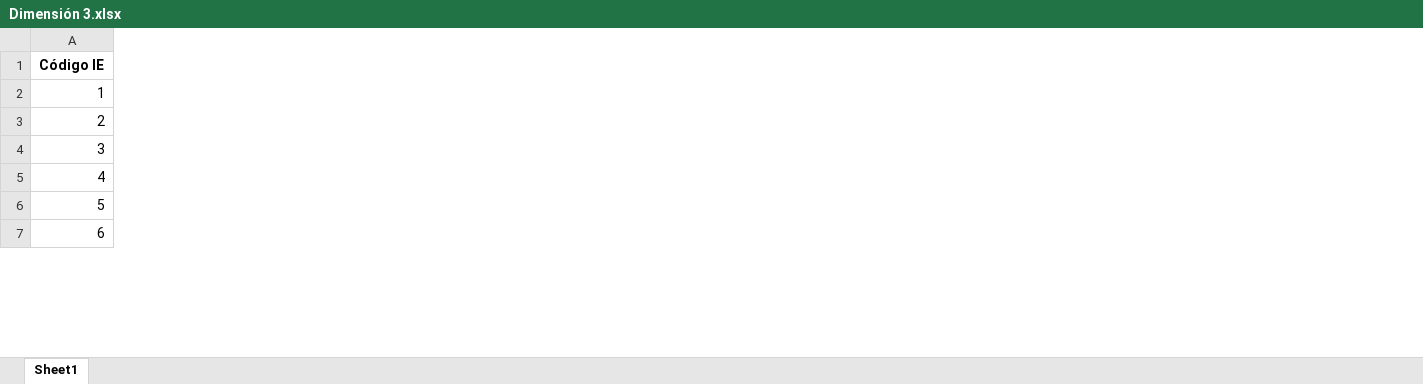
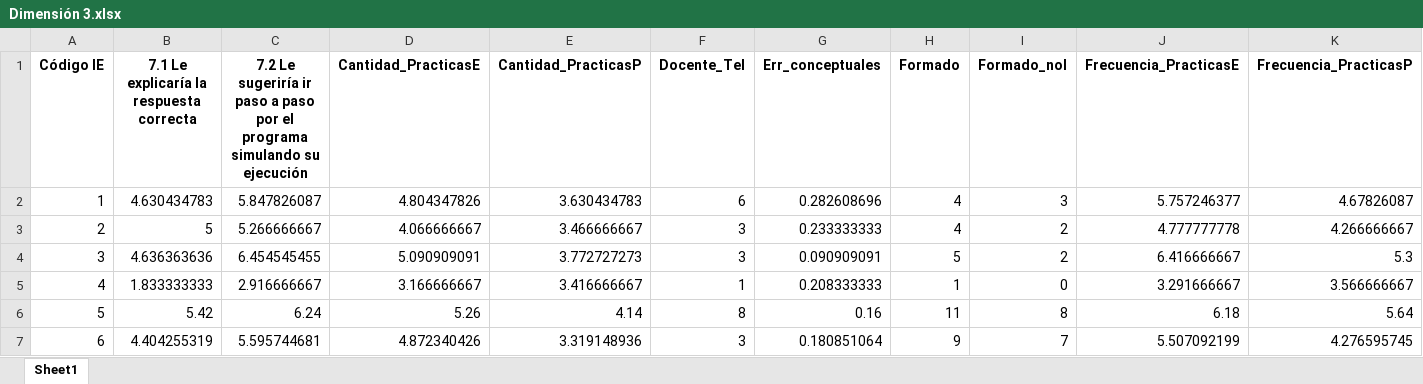
Before and after one commit to Grupo-Informatica-Educativa/CFK2022, an Excel workbook: utils/cleaners/Marco_consolidacion/Dimensión 3.xlsx, sheet Sheet1, drawn as a sheet; only a part is shown; values as stored, in another font and other column widths than the file's, no borders; the diff covers the shown part only; the diff names each change by its address in the sheet, - before the commit and + after, or states it on an @@ line.

Commit message:
actualizar marco con cambios def

```diff
--- a/utils/cleaners/Marco_consolidacion/Dimensión 3.xlsx (sheet Sheet1)
+++ b/utils/cleaners/Marco_consolidacion/Dimensión 3.xlsx (sheet Sheet1)
+column B, rows 1-7: 7.1 Le explicaría la respuesta correcta | 4.630434783 | 5 | 4.636363636 | 1.833333333 | 5.42 | 4.404255319
+column C, rows 1-7: 7.2 Le sugeriría ir paso a paso por el programa simulando su ejecución | 5.847826087 | 5.266666667 | 6.454545455 | 2.916666667 | 6.24 | 5.595744681
+column D, rows 1-7: Cantidad_PracticasE | 4.804347826 | 4.066666667 | 5.090909091 | 3.166666667 | 5.26 | 4.872340426
+column E, rows 1-7: Cantidad_PracticasP | 3.630434783 | 3.466666667 | 3.772727273 | 3.416666667 | 4.14 | 3.319148936
+column F, rows 1-7: Docente_TeI | 6 | 3 | 3 | 1 | 8 | 3
+column G, rows 1-7: Err_conceptuales | 0.282608696 | 0.233333333 | 0.090909091 | 0.208333333 | 0.16 | 0.180851064
+column H, rows 1-7: Formado | 4 | 4 | 5 | 1 | 11 | 9
+column I, rows 1-7: Formado_noI | 3 | 2 | 2 | 0 | 8 | 7
+column J, rows 1-7: Frecuencia_PracticasE | 5.757246377 | 4.777777778 | 6.416666667 | 3.291666667 | 6.18 | 5.507092199
+column K, rows 1-7: Frecuencia_PracticasP | 4.67826087 | 4.266666667 | 5.3 | 3.566666667 | 5.64 | 4.276595745
```
Also changed, not shown: 42 added columns and 16 edited cells elsewhere in this sheet, data/descargables/InstrumentosCFK.xlsx, data/descargables/Instrumentos_DetalleCFK.xlsx, 31 other files.
